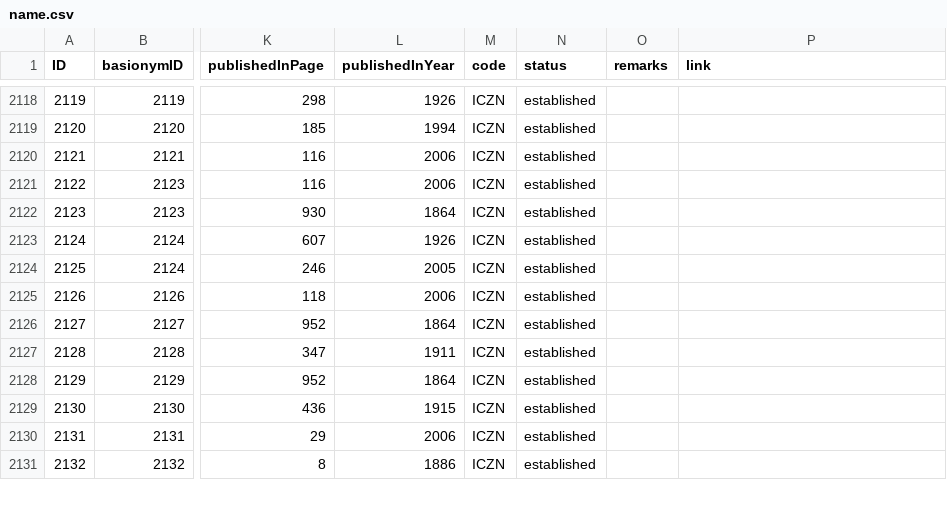
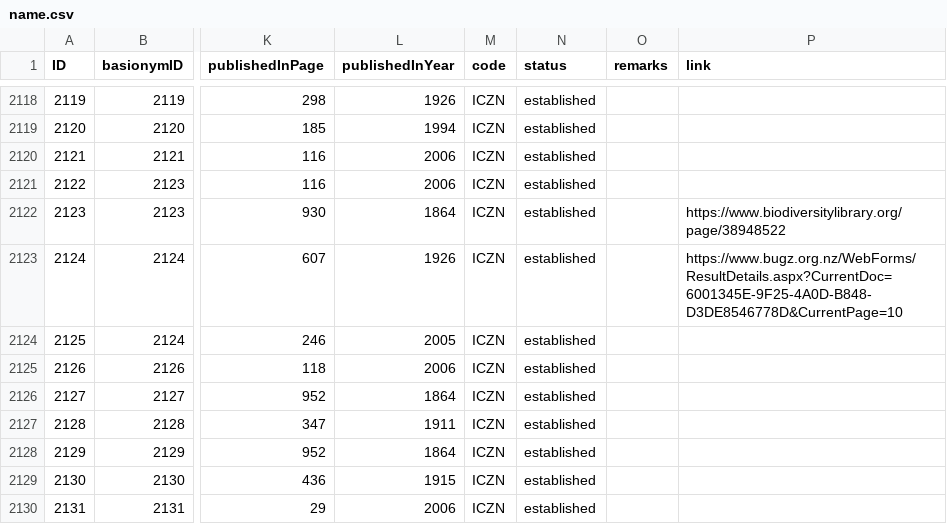
Before and after one commit to dhobern/pterophoroidea, a CSV file: coldp/data/name.csv, drawn as a sheet; only a part is shown, gaps mark what is left out; the shorter side is filled out with more unchanged rows; the diff names each change by its address in the sheet, - before the commit and + after, or states it on an @@ line.

```diff
--- a/coldp/data/name.csv
+++ b/coldp/data/name.csv
-P2122 (link): (empty)
+P2122 (link): https://www.biodiversitylibrary.org/page/38948522
-P2123 (link): (empty)
+P2123 (link): https://www.bugz.org.nz/WebForms/ResultDetails.aspx?CurrentDoc=6001345E-9F25-4A0D-B848-D3DE8546778D&CurrentPage=10
```
Also changed, not shown: coldp/data/namereference.csv, coldp/data/reference.csv.
